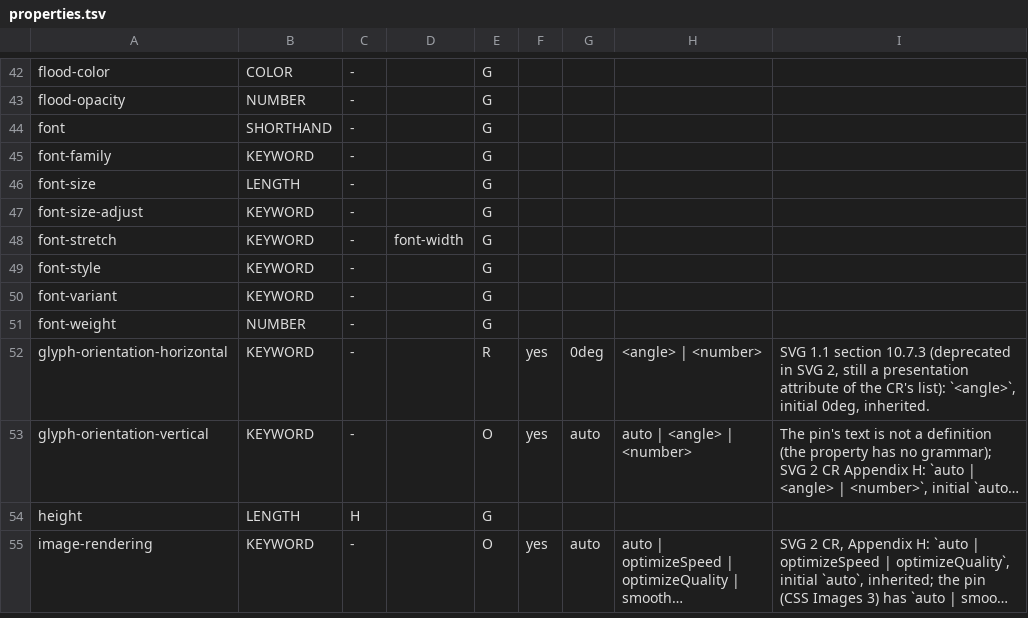
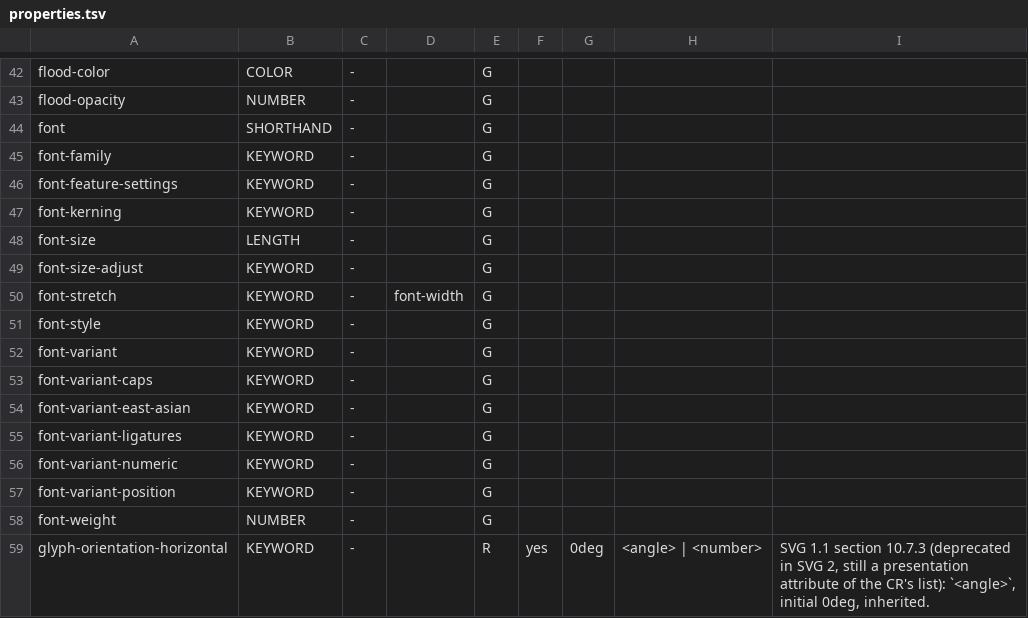
Before and after one commit to Ghoti-io/vector, a TSV file: tools/svg2/properties.tsv, drawn as a sheet; only a part is shown, gaps mark what is left out; the shorter side is filled out with more unchanged rows; long unchanged cells end in …; the diff names each change by its address in the sheet, - before the commit and + after, or states it on an @@ line.

Commit message:
Read the font features of text through the cascade
font-kerning, the font-variant longhands and font-feature-settings were
not properties of the style layer. The lowering found `font-variant` and
`font-kerning` by reading the raw text of an element's attributes and
style, so a value set in a style sheet, or by the font shorthand, was
ignored, and every font-variant but small-caps refused the text.

The five longhands, font-feature-settings and font-kerning are now rows of
the property table, read through the cascade like any other property:
inherited, set from a sheet, and set by the font-variant shorthand. Each
keyword is the OpenType features CSS Fonts 4 names for it (no-common-ligatures
turns liga and clig off, all-small-caps is smcp and c2sc, tabular-nums is
tnum), font-feature-settings has the last word, and spans with other
features are shaped apart. Letter-spacing still turns ligatures off unless
the text asks for them. Only the alternates (styleset(), swash()) are
refused. Tests run against two fixture faces from the font library, one
with ligatures and substitutions and one with a kerned pair, so that a
feature changes the glyphs it is shaped to.

The reasons table, from which the refusals page is written, now says what
transform-box refuses; the page had been edited by hand and was stale.

```diff
--- a/tools/svg2/properties.tsv
+++ b/tools/svg2/properties.tsv
+row 46: font-feature-settings | KEYWORD | - |  | G
+row 47: font-kerning | KEYWORD | - |  | G
+row 53: font-variant-caps | KEYWORD | - |  | G
+row 54: font-variant-east-asian | KEYWORD | - |  | G
+row 55: font-variant-ligatures | KEYWORD | - |  | G
+row 56: font-variant-numeric | KEYWORD | - |  | G
+row 57: font-variant-position | KEYWORD | - |  | G
```
Also changed, not shown: tools/lower/reasons.tsv, 12 other files.
